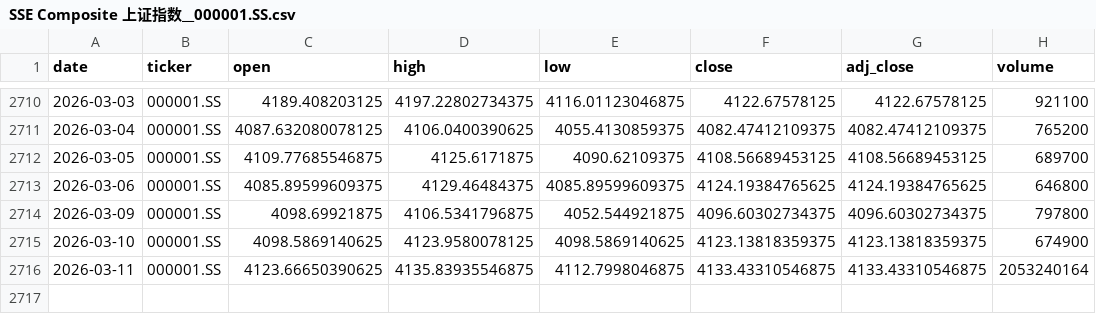
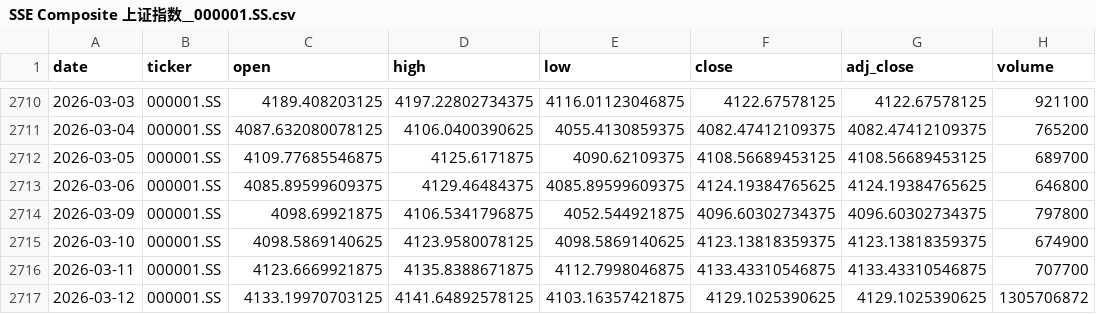
Before and after one commit to zid036116-ship-it/-, a CSV file: market_data/SSE Composite 上证指数__000001.SS.csv, drawn as a sheet; only a part is shown, gaps mark what is left out.

```diff
--- a/market_data/SSE Composite 上证指数__000001.SS.csv
+++ b/market_data/SSE Composite 上证指数__000001.SS.csv
@@ -2715,2 +2715,3 @@
 2026-03-10,000001.SS,4098.5869140625,4123.9580078125,4098.5869140625,4123.13818359375,4123.13818359375,674900
-2026-03-11,000001.SS,4123.66650390625,4135.83935546875,4112.7998046875,4133.43310546875,4133.43310546875,2053240164
+2026-03-11,000001.SS,4123.6669921875,4135.8388671875,4112.7998046875,4133.43310546875,4133.43310546875,707700
+2026-03-12,000001.SS,4133.19970703125,4141.64892578125,4103.16357421875,4129.1025390625,4129.1025390625,1305706872
```
Also changed, not shown: docs/market_data/中证医药ETF_159938__159938.SZ.csv, docs/market_data/中证消费ETF_159928__159928.SZ.csv, 9 other files.
